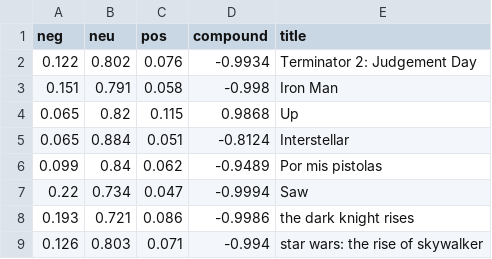
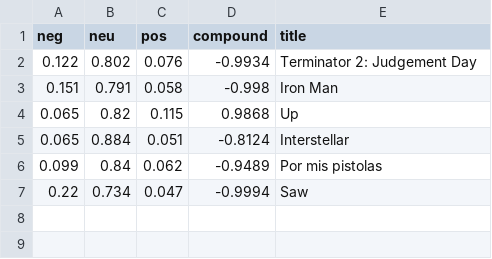
Before and after one commit to TheodoreAI/vibe, a CSV file: movie_data.csv, drawn as a sheet; the diff names each change by its address in the sheet, - before the commit and + after, or states it on an @@ line.

```diff
--- a/movie_data.csv
+++ b/movie_data.csv
-row 8: 0.193 | 0.721 | 0.086 | -0.9986 | the dark knight rises
-row 9: 0.126 | 0.803 | 0.071 | -0.994 | star wars: the rise of skywalker
```
Also changed, not shown: 7 other files.
